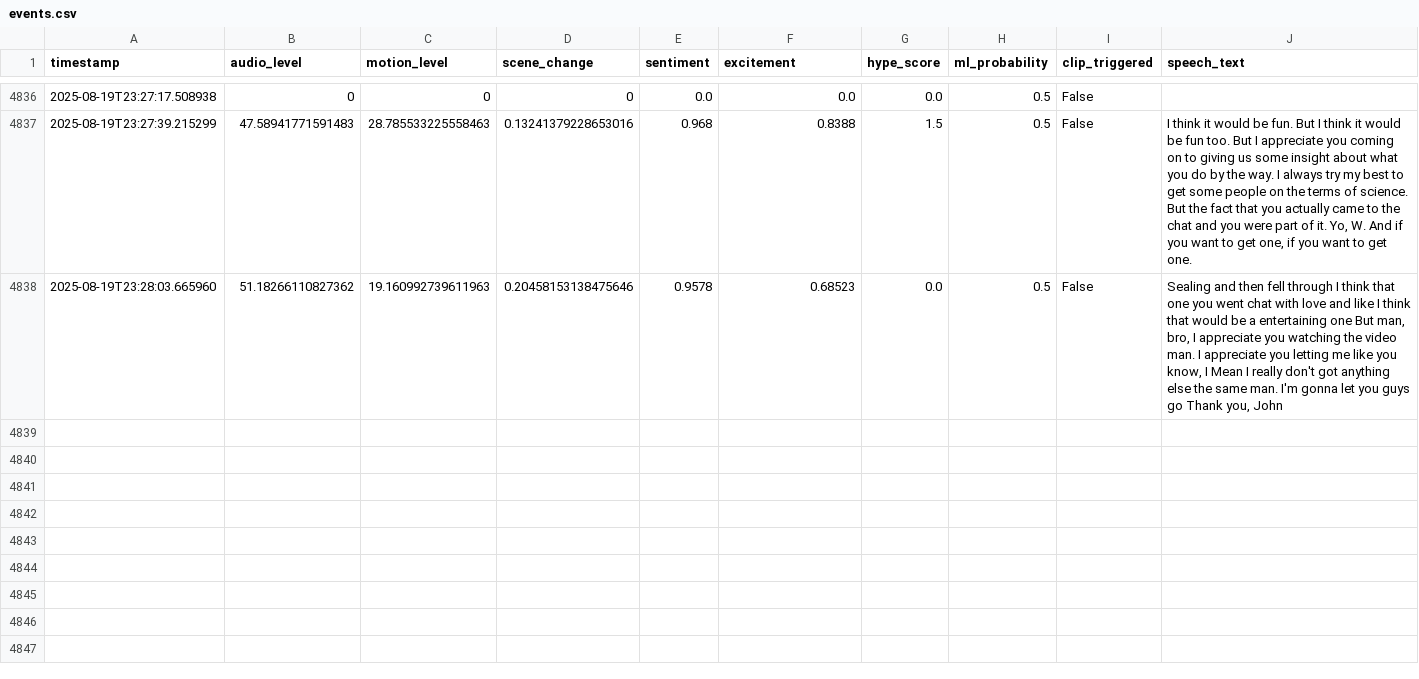
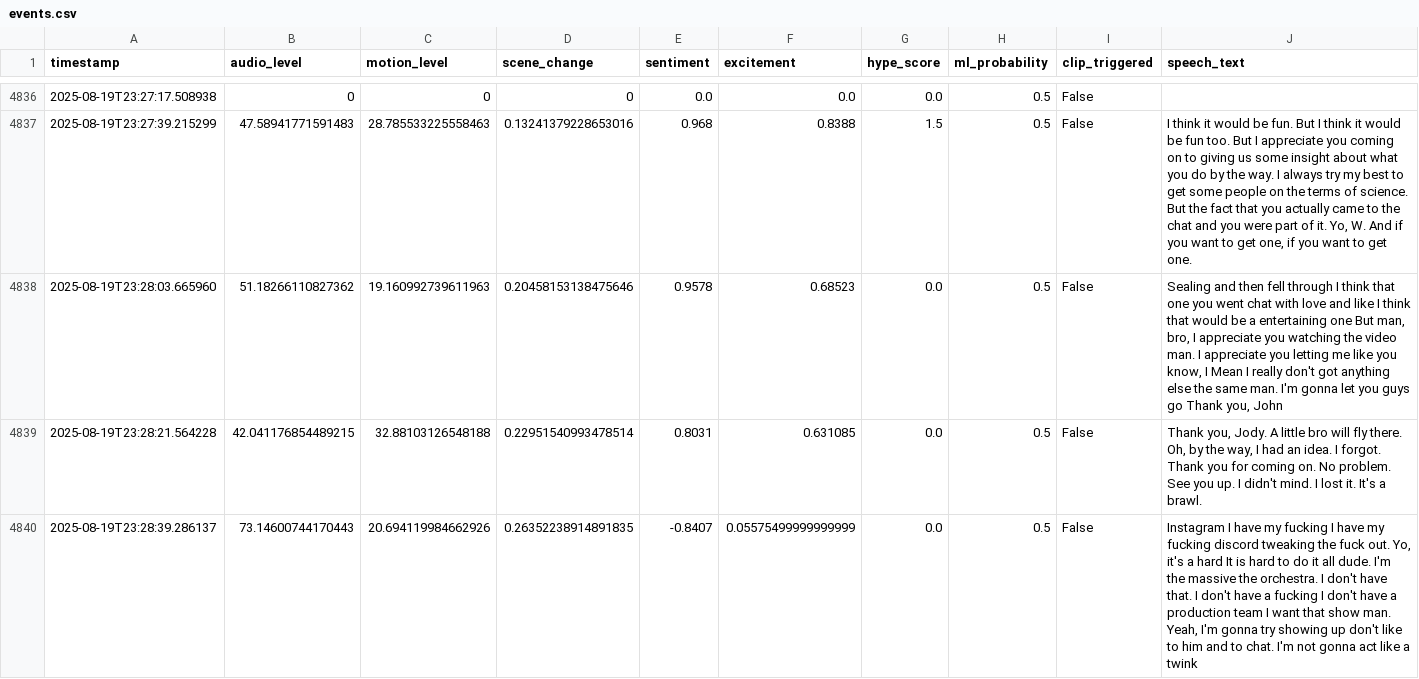
Before and after one commit to Atmsamma/cliplive, a CSV file: data/events.csv, drawn as a sheet; only a part is shown, gaps mark what is left out; the diff names each change by its address in the sheet, - before the commit and + after, or states it on an @@ line.

```diff
--- a/data/events.csv
+++ b/data/events.csv
+row 4839: 2025-08-19T23:28:21.564228 | 42.041176854489215 | 32.88103126548188 | 0.22951540993478514 | 0.8031 | 0.631085 | 0.0 | 0.5 | False | Thank you, Jody. A little bro will fly there. Oh, by the way, I had an idea. I forgot. Thank you for coming on. No problem. See you up. I didn't mind. I lost it. It's a brawl.
+row 4840: 2025-08-19T23:28:39.286137 | 73.14600744170443 | 20.694119984662926 | 0.26352238914891835 | -0.8407 | 0.05575499999999999 | 0.0 | 0.5 | False | Instagram I have my fucking I have my fucking discord tweaking the fuck out. Yo, it's a hard It is hard to do it all dude. I'm the massive the orchestra. I don't have that. I don't have a fucking I don't have a production team I want that show man. Yeah, I'm gonna try showing up don't like to him and to chat. I'm not gonna act like a twink
```
Also changed, not shown: 3 other files.
